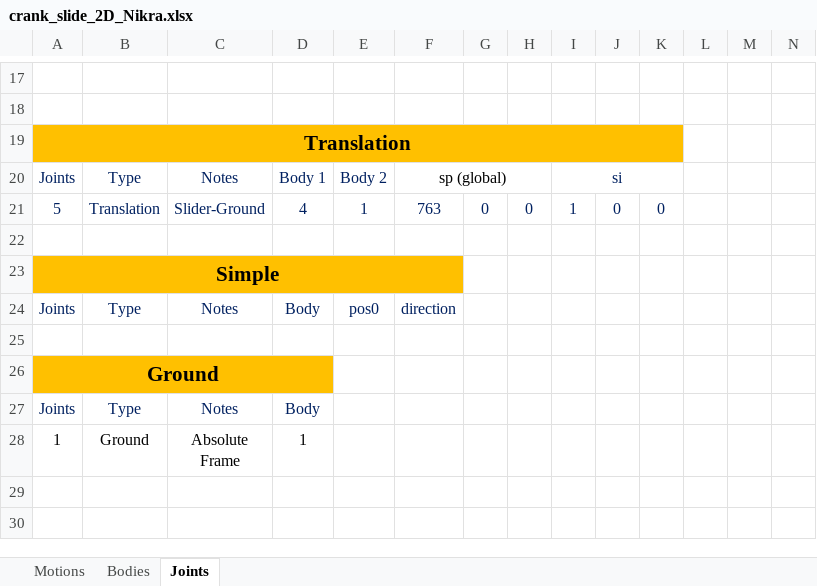
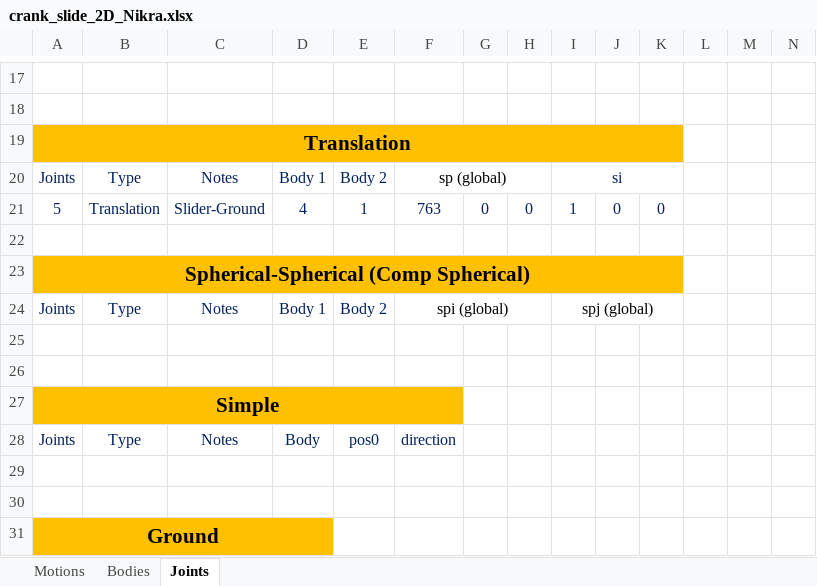
Before and after one commit to TiagoMSCarvalho/Multibody-System-Thesis-Software, an Excel workbook: pK-EP-v.1.0.3/Excel Files/crank_slide_2D_Nikra.xlsx, sheet Joints, drawn as a sheet; only a part is shown, gaps mark what is left out; the shorter side is filled out with more unchanged rows; values as stored, in another font and other column widths than the file's, no borders; the diff names each change by its address in the sheet, - before the commit and + after, or states it on an @@ line.

```diff
--- a/pK-EP-v.1.0.3/Excel Files/crank_slide_2D_Nikra.xlsx (sheet Joints)
+++ b/pK-EP-v.1.0.3/Excel Files/crank_slide_2D_Nikra.xlsx (sheet Joints)
+row 23: Spherical-Spherical (Comp Spherical)
+row 24: Joints | Type | Notes | Body 1 | Body 2 | spi (global) |  |  | spj (global)
+row 25: (empty)
+row 26: (empty)
+row 29: (empty)
```
Also changed, not shown: 3 other files.
